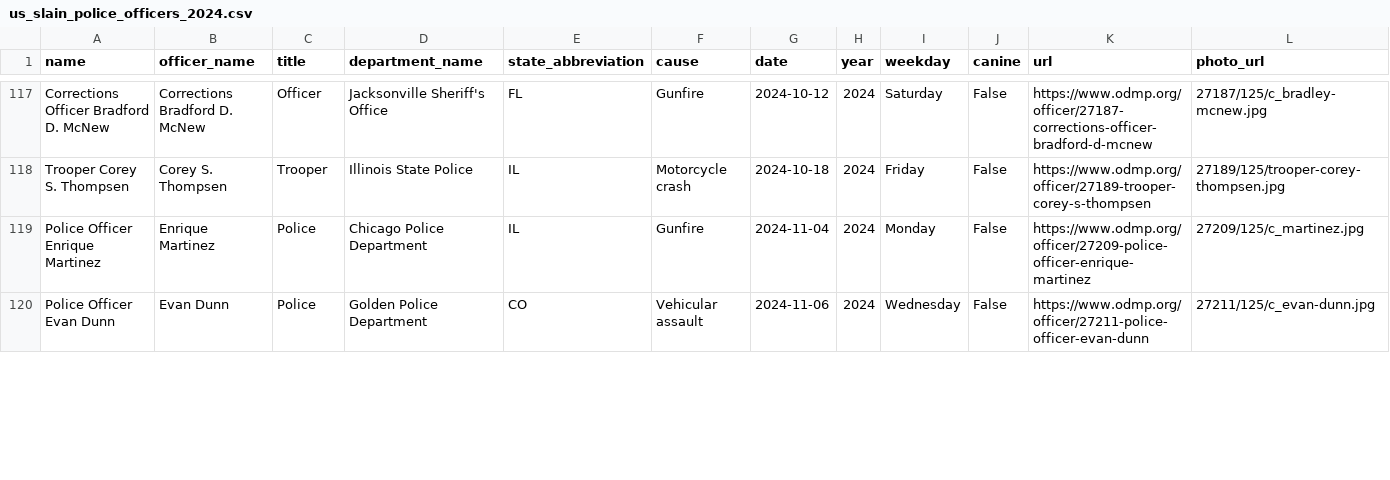
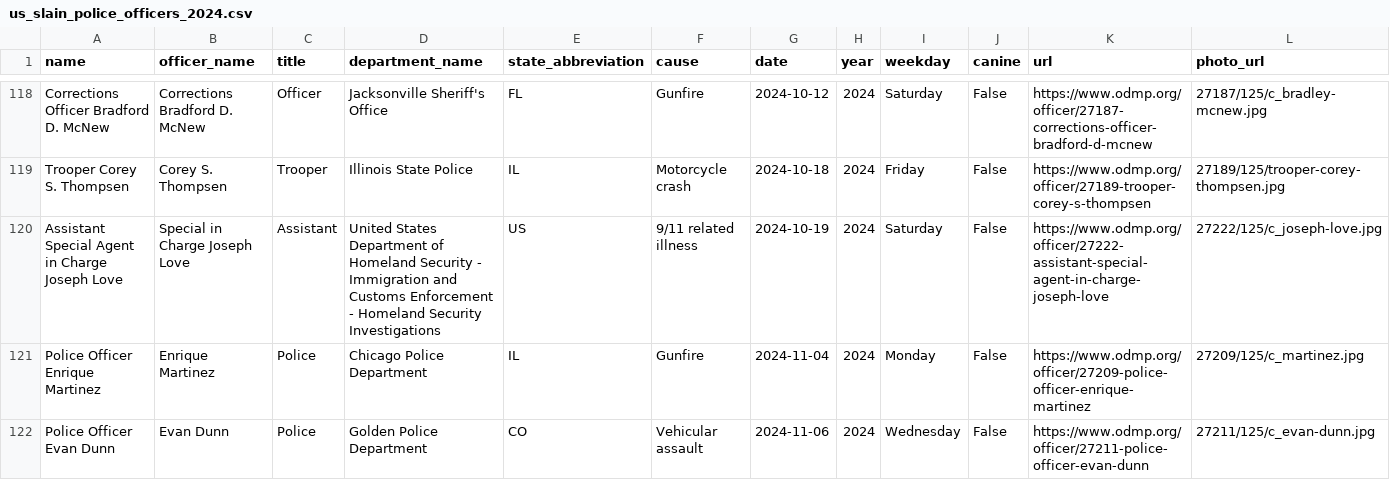
Before and after one commit to stiles/police-end-of-watch, a CSV file: data/processed/us_slain_police_officers_2024.csv, drawn as a sheet; only a part is shown, gaps mark what is left out; rows hold the shown columns only; the diff covers the shown part only; the diff names each change by its address in the sheet, - before the commit and + after, or states it on an @@ line.

Commit message:
bot updated data

```diff
--- a/data/processed/us_slain_police_officers_2024.csv
+++ b/data/processed/us_slain_police_officers_2024.csv
+row 120: Assistant Special Agent in Charge Joseph Love | Special in Charge Joseph Love | Assistant | United States Department of Homeland Security - Immigration and Customs Enforcement - Homeland Security Investigations | US | 9/11 related illness | 2024-10-19 | 2024 | Saturday | False | https://www.odmp.org/officer/27222-assistant-special-agent-in-charge-joseph-love | 27222/125/c_joseph-love.jpg
```
Also changed, not shown: 5 added rows and 11 edited cells elsewhere in this file, 7 other files.
